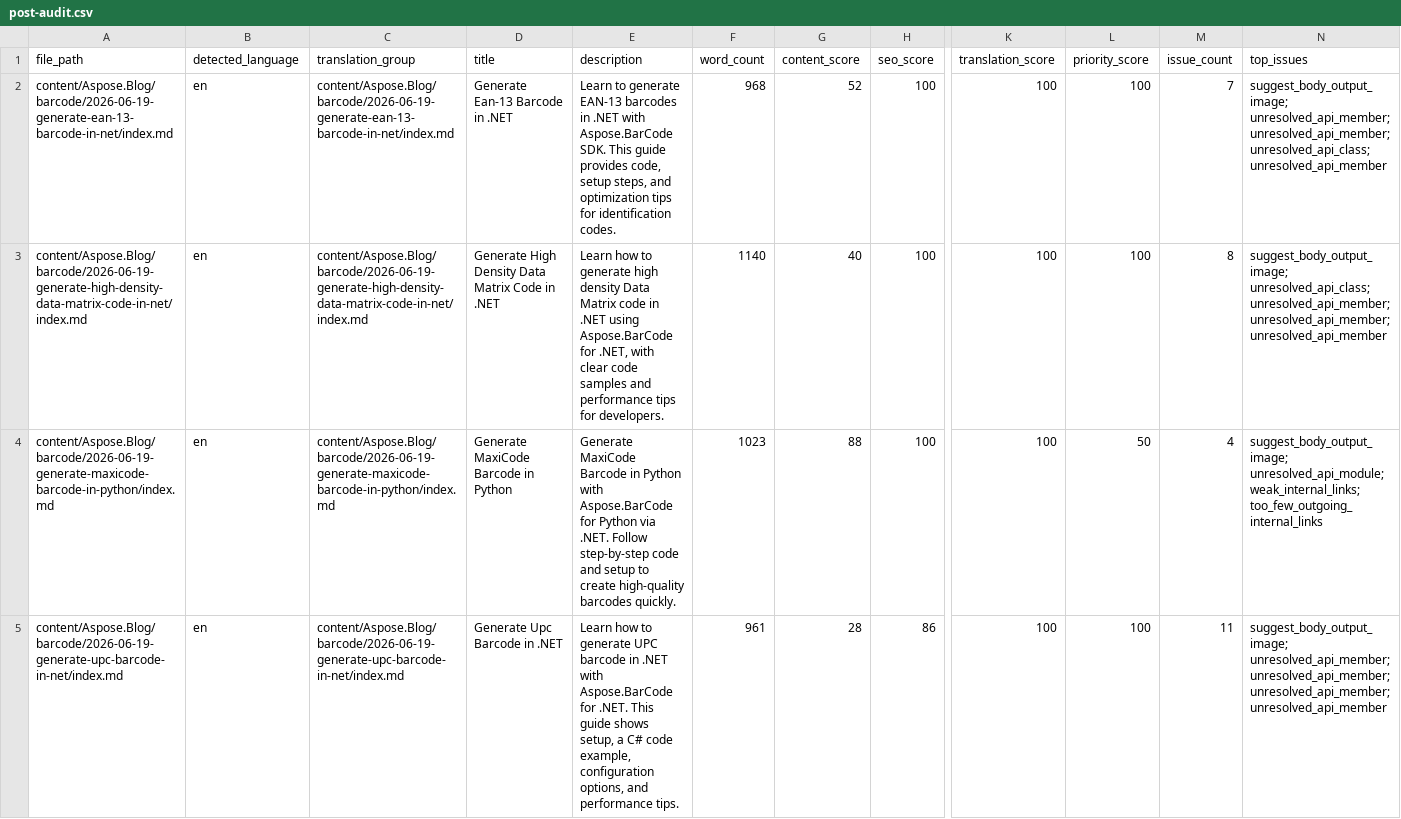
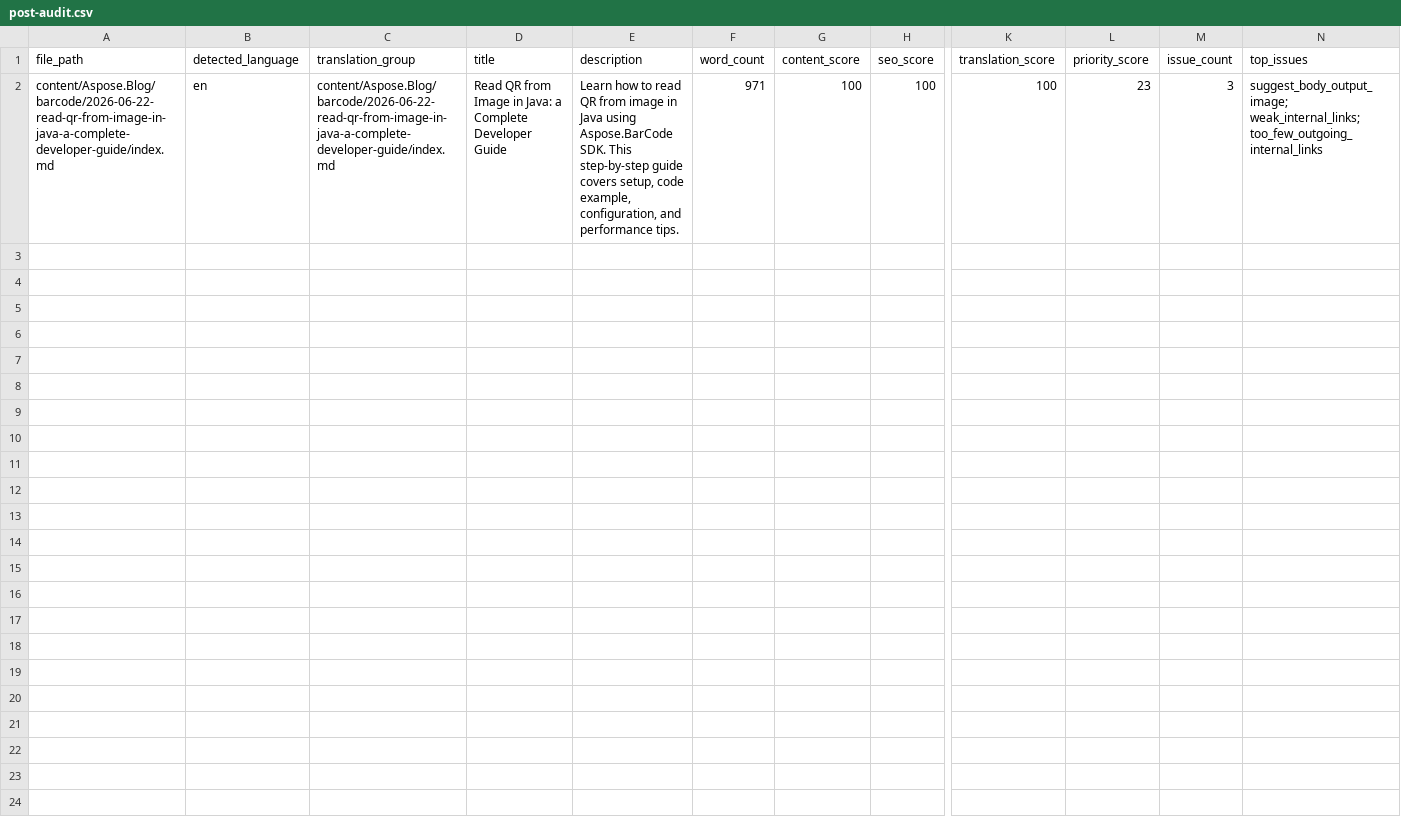
Before and after one commit to conholdate/blog-generator-agent, a CSV file: outputs/audit/aspose/post-audit.csv, drawn as a sheet; only a part is shown, gaps mark what is left out; removed rows and columns are numbered as before the commit, all else as after; rows hold the shown columns only; the diff names each change by its address in the sheet, - before the commit and + after, or states it on an @@ line.

```diff
--- a/outputs/audit/aspose/post-audit.csv
+++ b/outputs/audit/aspose/post-audit.csv
-row 2: content/Aspose.Blog/barcode/2026-06-19-generate-ean-13-barcode-in-net/index.md | en | content/Aspose.Blog/barcode/2026-06-19-generate-ean-13-barcode-in-net/index.md | Generate Ean-13 Barcode in .NET | Learn to generate EAN-13 barcodes in .NET with Aspose.BarCode SDK. This guide provides code, setup steps, and optimization tips for identification codes. | 968 | 52 | 100 | 100 | 100 | 7 | suggest_body_output_image; unresolved_api_member; unresolved_api_member; unresolved_api_class; unresolved_api_member
-row 3: content/Aspose.Blog/barcode/2026-06-19-generate-high-density-data-matrix-code-in-net/index.md | en | content/Aspose.Blog/barcode/2026-06-19-generate-high-density-data-matrix-code-in-net/index.md | Generate High Density Data Matrix Code in .NET | Learn how to generate high density Data Matrix code in .NET using Aspose.BarCode for .NET, with clear code samples and performance tips for developers. | 1140 | 40 | 100 | 100 | 100 | 8 | suggest_body_output_image; unresolved_api_class; unresolved_api_member; unresolved_api_member; unresolved_api_member
-A2 (file_path): content/Aspose.Blog/barcode/2026-06-19-generate-maxicode-barcode-in-python/index.md
+A2 (file_path): content/Aspose.Blog/barcode/2026-06-22-read-qr-from-image-in-java-a-complete-developer-guide/index.md
-C2 (translation_group): content/Aspose.Blog/barcode/2026-06-19-generate-maxicode-barcode-in-python/index.md
+C2 (translation_group): content/Aspose.Blog/barcode/2026-06-22-read-qr-from-image-in-java-a-complete-developer-guide/index.md
-D2 (title): Generate MaxiCode Barcode in Python
+D2 (title): Read QR from Image in Java: a Complete Developer Guide
-E2 (description): Generate MaxiCode Barcode in Python with Aspose.BarCode for Python via .NET. Follow step-by-step code and setup to create high-quality barcodes quickly.
+E2 (description): Learn how to read QR from image in Java using Aspose.BarCode SDK. This step‑by‑step guide covers setup, code example, configuration, and performance tips.
-F2 (word_count): 1023
+F2 (word_count): 971
-G2 (content_score): 88
+G2 (content_score): 100
-L2 (priority_score): 50
+L2 (priority_score): 23
-M2 (issue_count): 4
+M2 (issue_count): 3
-N2 (top_issues): suggest_body_output_image; unresolved_api_module; weak_internal_links; too_few_outgoing_internal_links
+N2 (top_issues): suggest_body_output_image; weak_internal_links; too_few_outgoing_internal_links
-row 5: content/Aspose.Blog/barcode/2026-06-19-generate-upc-barcode-in-net/index.md | en | content/Aspose.Blog/barcode/2026-06-19-generate-upc-barcode-in-net/index.md | Generate Upc Barcode in .NET | Learn how to generate UPC barcode in .NET with Aspose.BarCode for .NET. This guide shows setup, a C# code example, configuration options, and performance tips. | 961 | 28 | 86 | 100 | 100 | 11 | suggest_body_output_image; unresolved_api_member; unresolved_api_member; unresolved_api_member; unresolved_api_member
```
Also changed, not shown: 10 other files.
